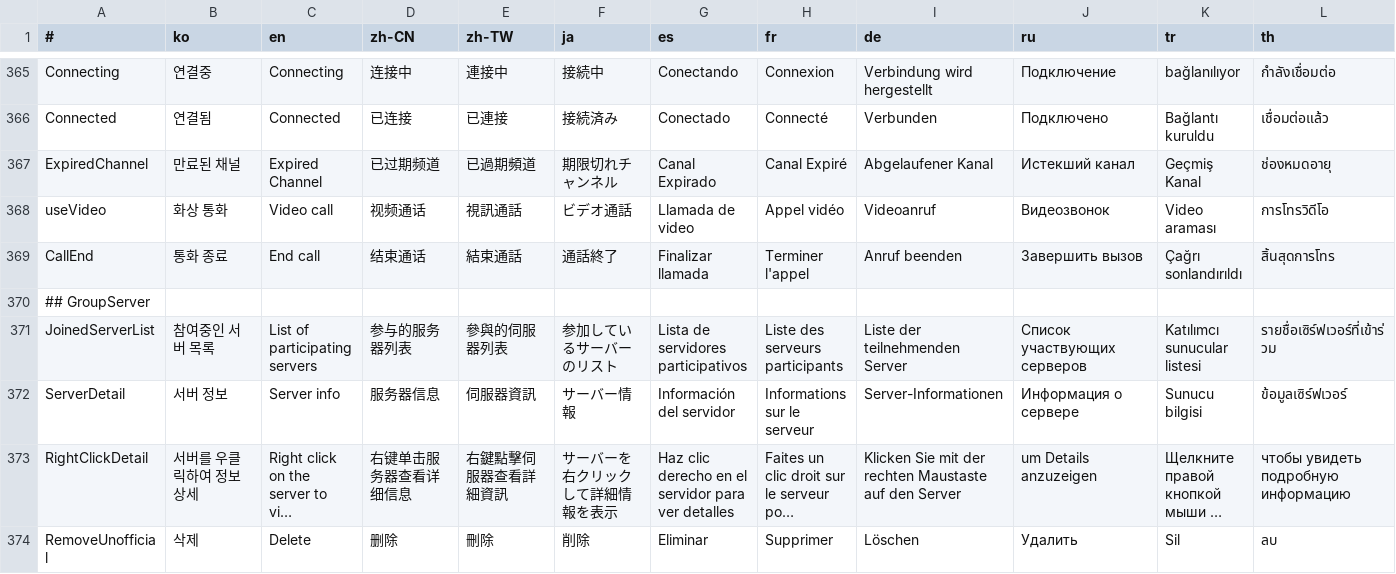
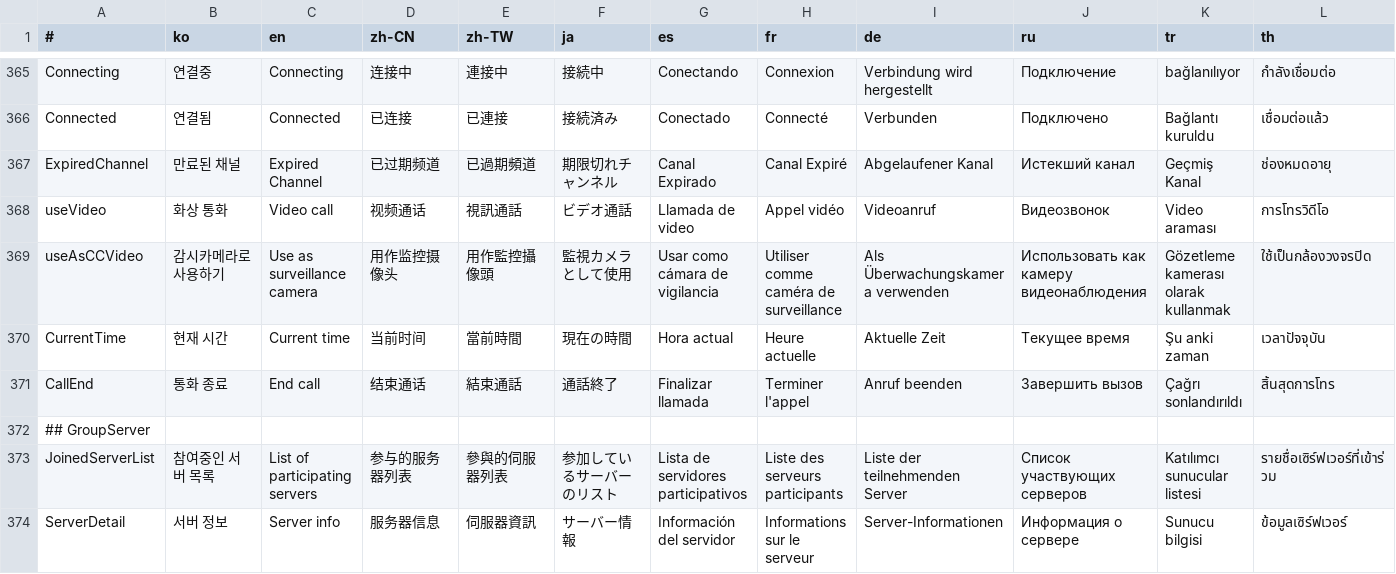
Before and after one commit to is2you2/pjcone_server, a CSV file: uploader/www/assets/data/translate.csv, drawn as a sheet; only a part is shown, gaps mark what is left out; the shorter side is filled out with more unchanged rows; long unchanged cells end in …; rows hold the shown columns only; the diff names each change by its address in the sheet, - before the commit and + after, or states it on an @@ line.

```diff
--- a/uploader/www/assets/data/translate.csv
+++ b/uploader/www/assets/data/translate.csv
+row 369: useAsCCVideo | 감시카메라로 사용하기 | Use as surveillance camera | 用作监控摄像头 | 用作監控攝像頭 | 監視カメラとして使用 | Usar como cámara de vigilancia | Utiliser comme caméra de surveillance | Als Überwachungskamera verwenden | Использовать как камеру видеонаблюдения | Gözetleme kamerası olarak kullanmak | ใช้เป็นกล้องวงจรปิด
+row 370: CurrentTime | 현재 시간 | Current time | 当前时间 | 當前時間 | 現在の時間 | Hora actual | Heure actuelle | Aktuelle Zeit | Текущее время | Şu anki zaman | เวลาปัจจุบัน
```
Also changed, not shown: 19 other files.
